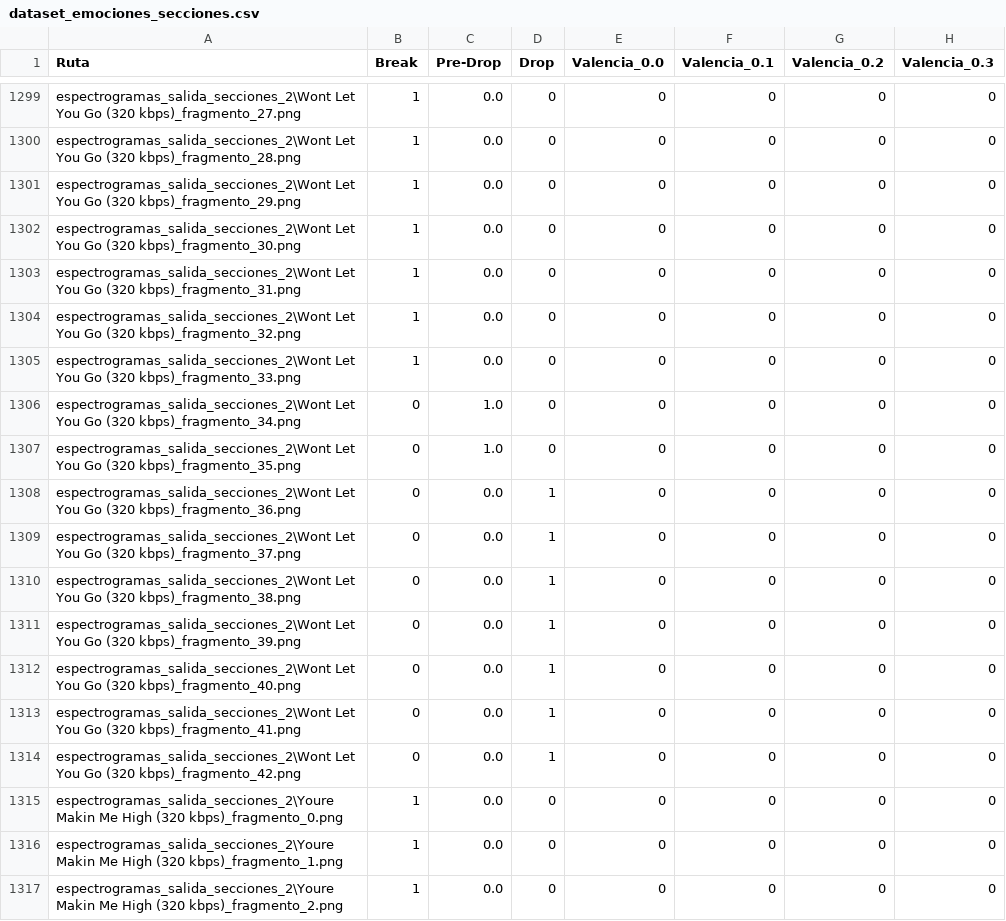
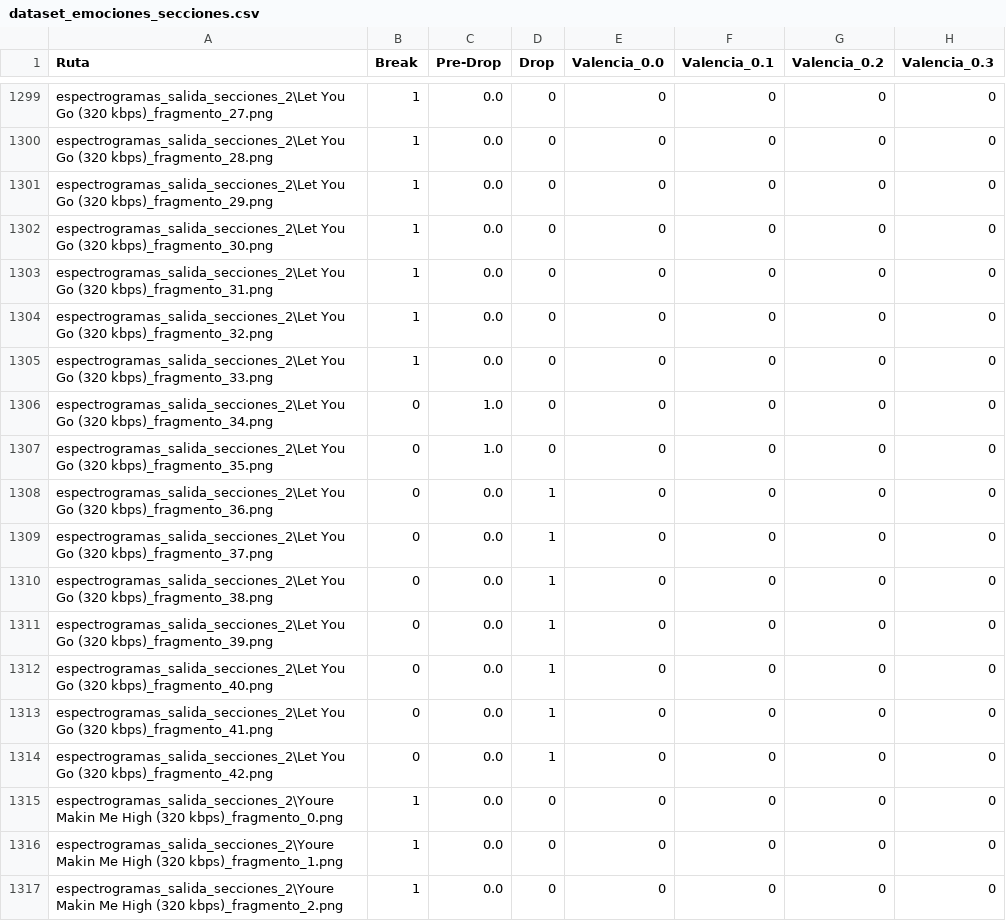
Before and after one commit to GabrielIcai/Hybrid-AI-Models-for-Music-Visuals-Generation, a CSV file: data/espectrogramas_salida_secciones_2/dataset_emociones_secciones.csv, drawn as a sheet; only a part is shown, gaps mark what is left out; the diff covers the shown part only; the diff names each change by its address in the sheet, - before the commit and + after, or states it on an @@ line.

Commit message:
Update dataset_emociones_secciones.csv

```diff
--- a/data/espectrogramas_salida_secciones_2/dataset_emociones_secciones.csv
+++ b/data/espectrogramas_salida_secciones_2/dataset_emociones_secciones.csv
-A1299 (Ruta): espectrogramas_salida_secciones_2\Wont Let You Go…
+A1299 (Ruta): espectrogramas_salida_secciones_2\Let You Go…
-A1300 (Ruta): espectrogramas_salida_secciones_2\Wont Let You Go…
+A1300 (Ruta): espectrogramas_salida_secciones_2\Let You Go…
-A1301 (Ruta): espectrogramas_salida_secciones_2\Wont Let You Go…
+A1301 (Ruta): espectrogramas_salida_secciones_2\Let You Go…
-A1302 (Ruta): espectrogramas_salida_secciones_2\Wont Let You Go…
+A1302 (Ruta): espectrogramas_salida_secciones_2\Let You Go…
-A1303 (Ruta): espectrogramas_salida_secciones_2\Wont Let You Go…
+A1303 (Ruta): espectrogramas_salida_secciones_2\Let You Go…
-A1304 (Ruta): espectrogramas_salida_secciones_2\Wont Let You Go…
+A1304 (Ruta): espectrogramas_salida_secciones_2\Let You Go…
-A1305 (Ruta): espectrogramas_salida_secciones_2\Wont Let You Go…
+A1305 (Ruta): espectrogramas_salida_secciones_2\Let You Go…
-A1306 (Ruta): espectrogramas_salida_secciones_2\Wont Let You Go…
+A1306 (Ruta): espectrogramas_salida_secciones_2\Let You Go…
-A1307 (Ruta): espectrogramas_salida_secciones_2\Wont Let You Go…
+A1307 (Ruta): espectrogramas_salida_secciones_2\Let You Go…
-A1308 (Ruta): espectrogramas_salida_secciones_2\Wont Let You Go…
+A1308 (Ruta): espectrogramas_salida_secciones_2\Let You Go…
-A1309 (Ruta): espectrogramas_salida_secciones_2\Wont Let You Go…
+A1309 (Ruta): espectrogramas_salida_secciones_2\Let You Go…
-A1310 (Ruta): espectrogramas_salida_secciones_2\Wont Let You Go…
+A1310 (Ruta): espectrogramas_salida_secciones_2\Let You Go…
-A1311 (Ruta): espectrogramas_salida_secciones_2\Wont Let You Go…
+A1311 (Ruta): espectrogramas_salida_secciones_2\Let You Go…
-A1312 (Ruta): espectrogramas_salida_secciones_2\Wont Let You Go…
+A1312 (Ruta): espectrogramas_salida_secciones_2\Let You Go…
-A1313 (Ruta): espectrogramas_salida_secciones_2\Wont Let You Go…
+A1313 (Ruta): espectrogramas_salida_secciones_2\Let You Go…
-A1314 (Ruta): espectrogramas_salida_secciones_2\Wont Let You Go…
+A1314 (Ruta): espectrogramas_salida_secciones_2\Let You Go…
```
Also changed, not shown: 27 edited cells elsewhere in this file.
